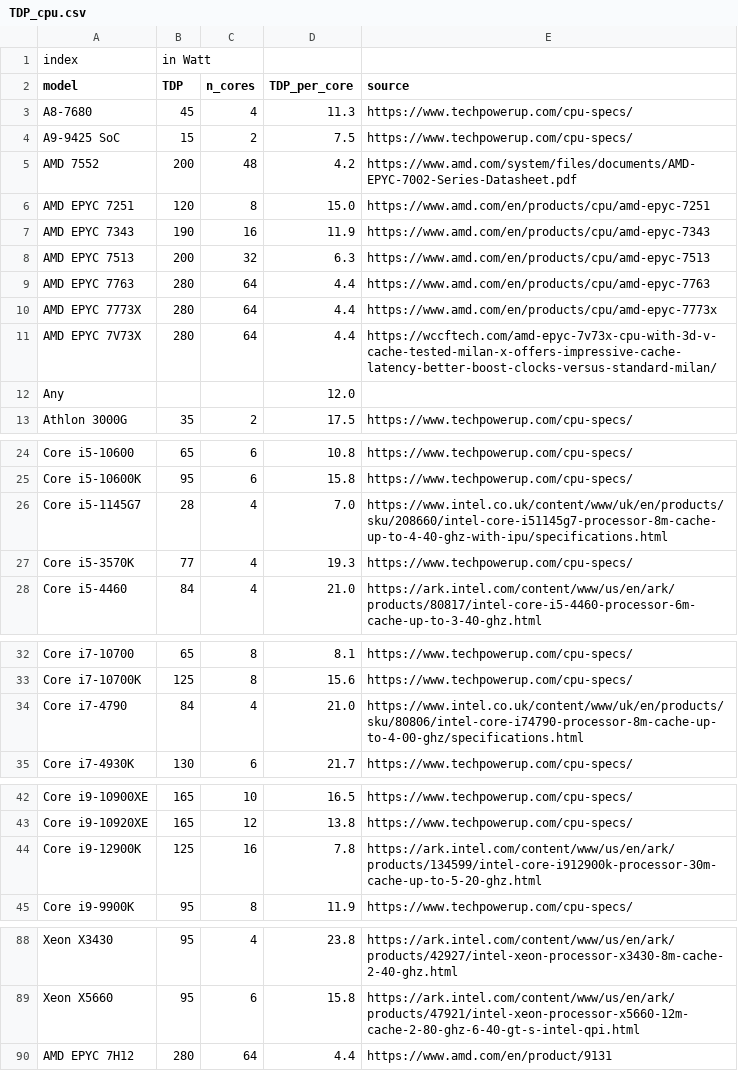
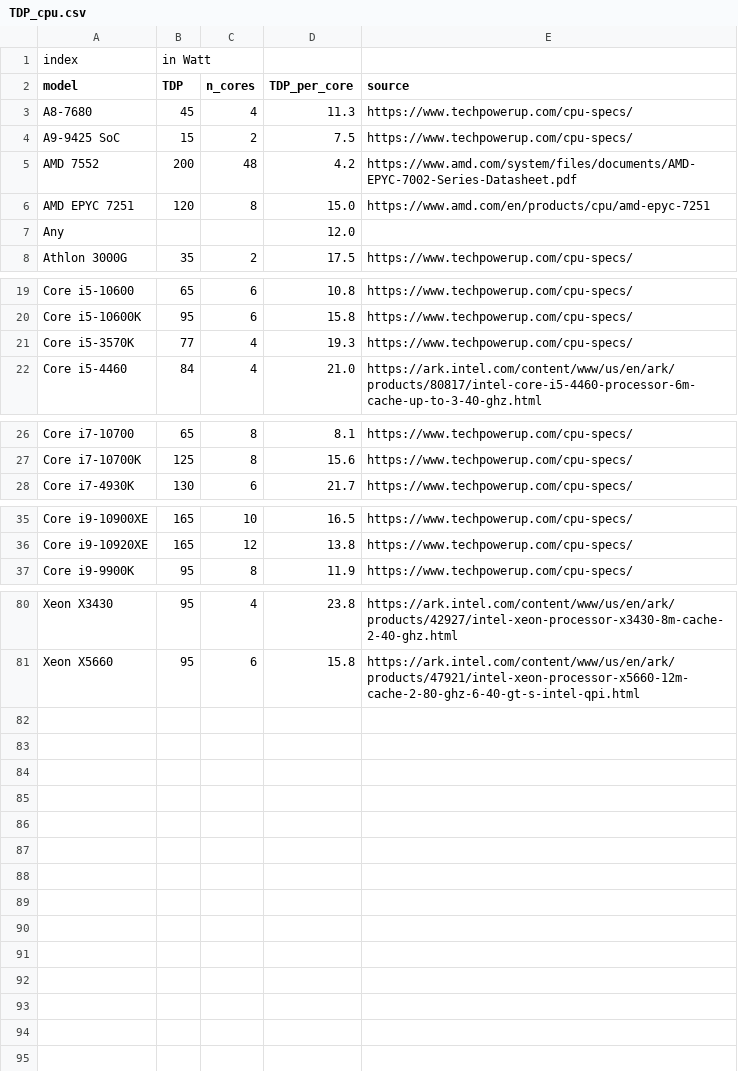
Before and after one commit to GreenAlgorithms/green-algorithms-tool, a CSV file: data/v2.2/TDP_cpu.csv, drawn as a sheet; only a part is shown, gaps mark what is left out.

```diff
--- a/data/v2.2/TDP_cpu.csv
+++ b/data/v2.2/TDP_cpu.csv
@@ -6,7 +6,2 @@ AMD 7552,200,48,4.2,https://www.amd.com/system/files/documents/AMD-EPYC-7002-Ser
 AMD EPYC 7251,120,8,15.0,https://www.amd.com/en/products/cpu/amd-epyc-7251
-AMD EPYC 7343,190,16,11.9,https://www.amd.com/en/products/cpu/amd-epyc-7343
-AMD EPYC 7513,200,32,6.3,https://www.amd.com/en/products/cpu/amd-epyc-7513
-AMD EPYC 7763,280,64,4.4,https://www.amd.com/en/products/cpu/amd-epyc-7763
-AMD EPYC 7773X,280,64,4.4,https://www.amd.com/en/products/cpu/amd-epyc-7773x
-AMD EPYC 7V73X,280,64,4.4,https://wccftech.com/amd-epyc-7v73x-cpu-with-3d-v-cache-tested-milan-x-offers-impressive-cache-latency-better-boost-clocks-versus-standard-milan/
 Any,,,12.0,
@@ -25,3 +20,2 @@ Core i5-10600,65,6,10.8,https://www.techpowerup.com/cpu-specs/
 Core i5-10600K,95,6,15.8,https://www.techpowerup.com/cpu-specs/
-Core i5-1145G7,28,4,7.0,https://www.intel.co.uk/content/www/uk/en/products/sku/208660/intel-core-i51145g7-processor-8m-cache-up-to-4-40-ghz-with-ipu/specifications.html
 Core i5-3570K,77,4,19.3,https://www.techpowerup.com/cpu-specs/
@@ -33,3 +27,2 @@ Core i7-10700,65,8,8.1,https://www.techpowerup.com/cpu-specs/
 Core i7-10700K,125,8,15.6,https://www.techpowerup.com/cpu-specs/
-Core i7-4790,84,4,21.0,https://www.intel.co.uk/content/www/uk/en/products/sku/80806/intel-core-i74790-processor-8m-cache-up-to-4-00-ghz/specifications.html
 Core i7-4930K,130,6,21.7,https://www.techpowerup.com/cpu-specs/
@@ -43,3 +36,2 @@ Core i9-10900XE,165,10,16.5,https://www.techpowerup.com/cpu-specs/
 Core i9-10920XE,165,12,13.8,https://www.techpowerup.com/cpu-specs/
-Core i9-12900K,125,16,7.8,https://ark.intel.com/content/www/us/en/ark/products/134599/intel-core-i912900k-processor-30m-cache-up-to-5-20-ghz.html
 Core i9-9900K,95,8,11.9,https://www.techpowerup.com/cpu-specs/
@@ -89,2 +81 @@ Xeon X3430,95,4,23.8,https://ark.intel.com/content/www/us/en/ark/products/42927/
 Xeon X5660,95,6,15.8,https://ark.intel.com/content/www/us/en/ark/products/47921/intel-xeon-processor-x5660-12m-cache-2-80-ghz-6-40-gt-s-intel-qpi.html
-AMD EPYC 7H12,280,64,4.4,https://www.amd.com/en/product/9131
```
Also changed, not shown: data/v2.2/CI_aggregated.csv.
